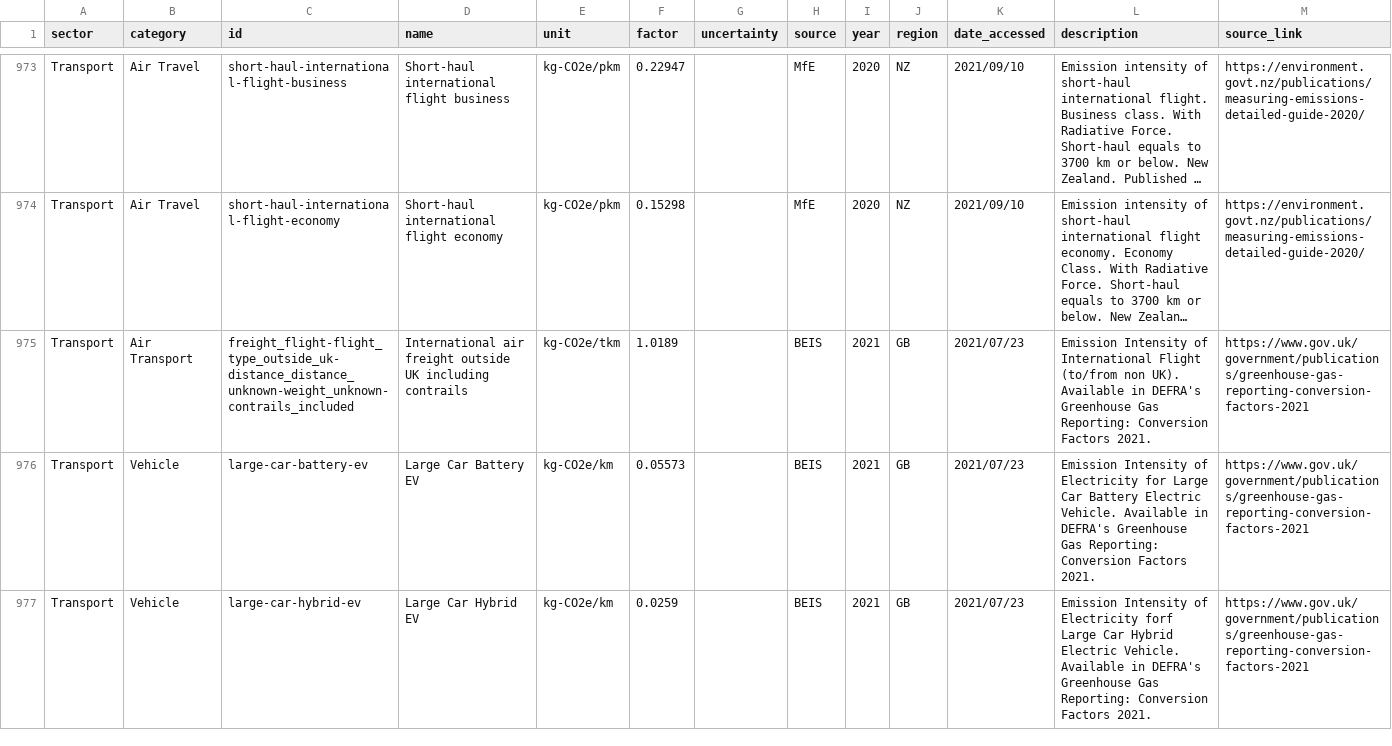
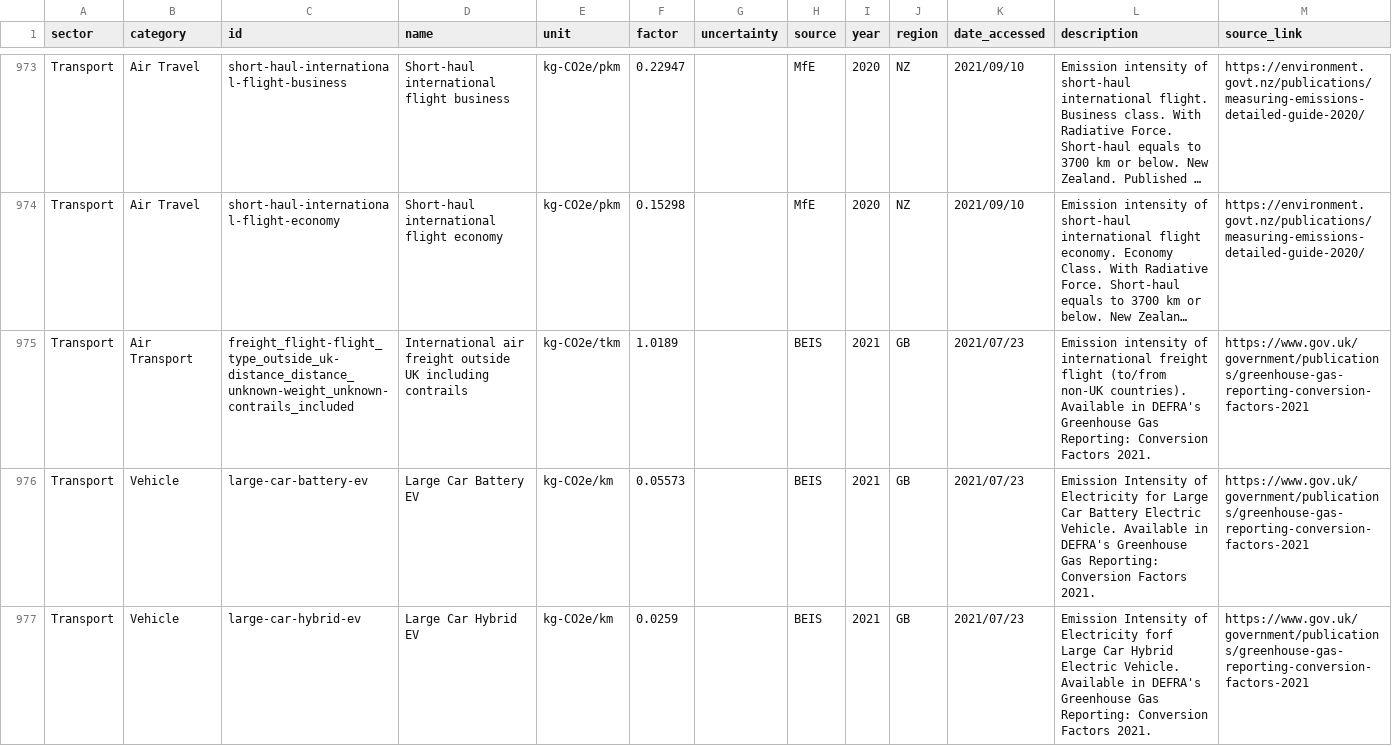
Before and after one commit to climatiq/Open-Emission-Factors-DB, a CSV file: OpenEmissionFactorsDB.csv, drawn as a sheet; only a part is shown, gaps mark what is left out; long unchanged cells end in …; the diff covers the shown part only; the diff names each change by its address in the sheet, - before the commit and + after, or states it on an @@ line.

Commit message:
Update to descriptions and resolving strangeness
Provides updated descriptions and resolves a UBA entry that had gone weird (1254)

```diff
--- a/OpenEmissionFactorsDB.csv
+++ b/OpenEmissionFactorsDB.csv
-L975 (description): Emission Intensity of International Flight (to/from non UK). Available in…
+L975 (description): Emission intensity of international freight flight (to/from non-UK countries). Available in…
```
Also changed, not shown: 2 removed rows and 26 edited cells elsewhere in this file.
